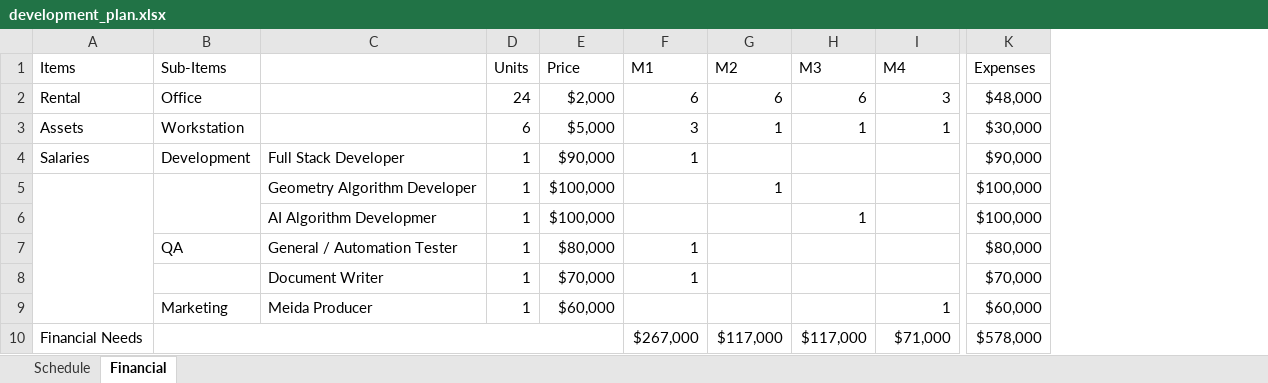
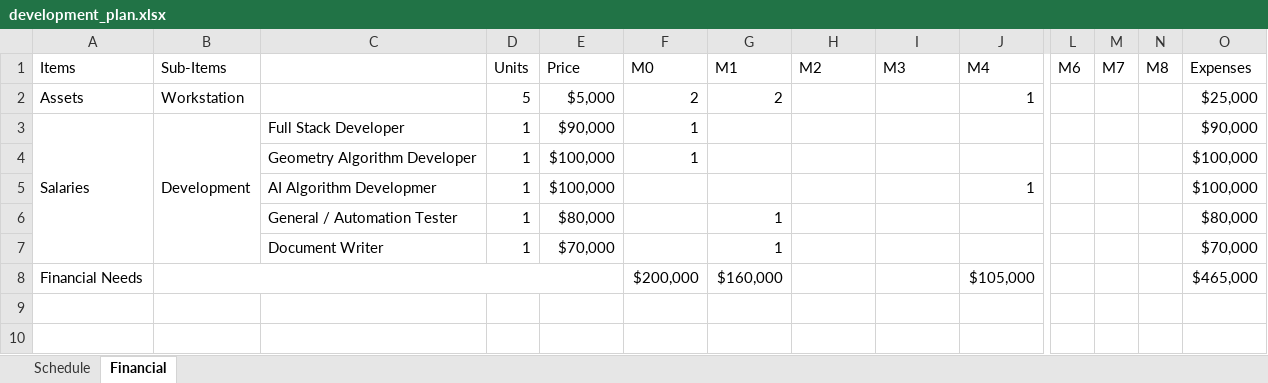
Before and after one commit to dongzgh/visplayer, an Excel workbook: docs/products/development_plan.xlsx, sheet Financial, drawn as a sheet; only a part is shown, gaps mark what is left out; values as stored, in another font and other column widths than the file's, no cell formats; removed rows and columns are numbered as before the commit, all else as after; rows hold the shown columns only; the diff names each change by its address in the sheet, - before the commit and + after, or states it on an @@ line.

```diff
--- a/docs/products/development_plan.xlsx (sheet Financial)
+++ b/docs/products/development_plan.xlsx (sheet Financial)
+column F (M0), rows 2-4: 2 | 1 | 1
+column L (M6), empty
+column M (M7), empty
+column N (M8), empty
-row 2: Rental | Office |  | 24 | $2,000 | 6 | 6 | 6 | 3 | $48,000
-D2 (Units): 6
+D2 (Units): 5
-G2 (M1): 3
+G2 (M1): 2
-H2 (M2): 1
+H2 (M2): (empty)
-I2 (M3): 1
+I2 (M3): (empty)
-O2 (Expenses): $30,000
+O2 (Expenses): $25,000
+A3:A7 merged
+B3:B7 merged
-G3 (M1): 1
+G3 (M1): (empty)
-A5:A9 merged
-B5:B6 merged
-H4 (M2): 1
+H4 (M2): (empty)
-I5 (M3): 1
+I5 (M3): (empty)
-J5 (M4): (empty)
+J5 (M4): 1
-B6 (Sub-Items): QA
+B6 (Sub-Items): (empty)
-row 9:  | Marketing | Meida Producer | 1 | $60,000 |  |  |  | 1 | $60,000
-row 10: Financial Needs |  |  |  |  | $267,000 | $117,000 | $117,000 | $71,000 | $578,000
+row 8: Financial Needs |  |  |  |  | $200,000 | $160,000 |  |  | $105,000 |  |  |  | $465,000
```
Also changed, not shown: sheet Schedule, cell formats, formulas that keep their value, docs/products/competitors.xlsx, 1 other file.
